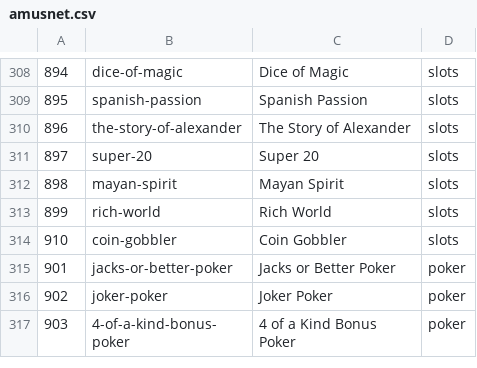
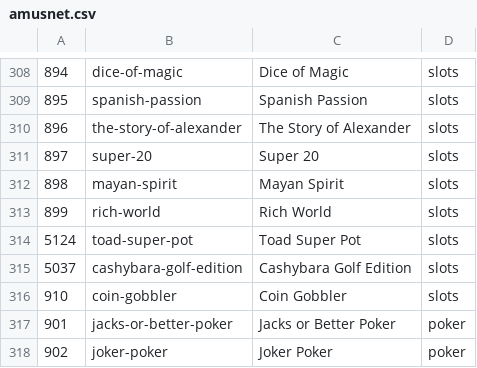
Before and after one commit to tecnodata2015/slots, a CSV file: amusnet.csv, drawn as a sheet; only a part is shown, gaps mark what is left out; the shorter side is filled out with more unchanged rows; the diff names each change by its address in the sheet, - before the commit and + after, or states it on an @@ line.

Commit message:
Se agregan nuevos slots amusnet

```diff
--- a/amusnet.csv
+++ b/amusnet.csv
+row 314: 5124 | toad-super-pot | Toad Super Pot | slots
+row 315: 5037 | cashybara-golf-edition | Cashybara Golf Edition | slots
```
